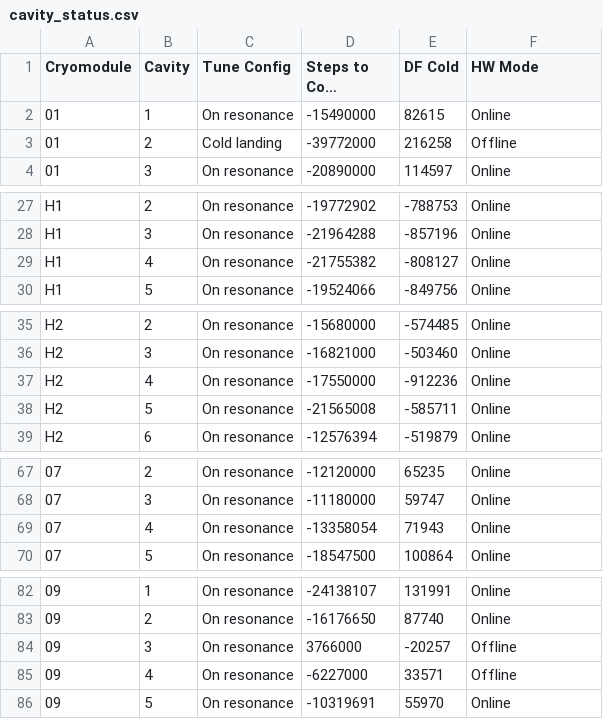
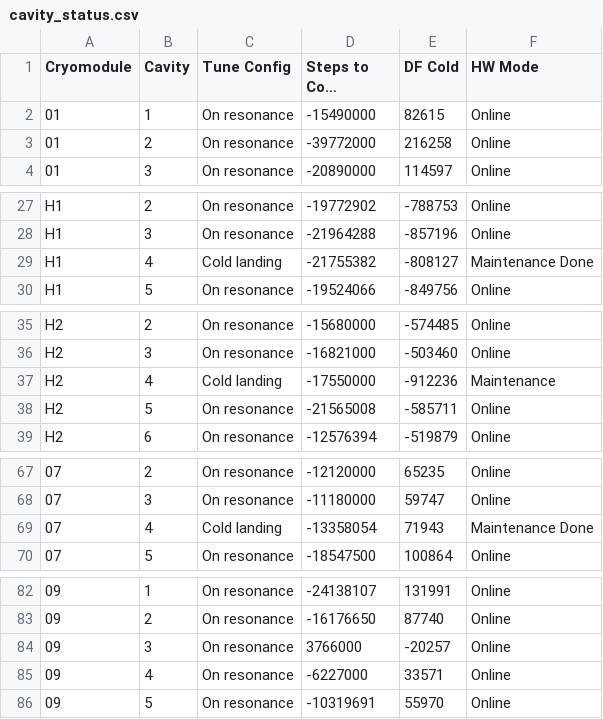
Before and after one commit to slaclab/cavityParking, a CSV file: cavity_status.csv, drawn as a sheet; only a part is shown, gaps mark what is left out; long unchanged cells end in …; the diff covers the shown part only; the diff names each change by its address in the sheet, - before the commit and + after, or states it on an @@ line.

```diff
--- a/cavity_status.csv
+++ b/cavity_status.csv
-C3 (Tune Config): Cold landing
+C3 (Tune Config): On resonance
-F3 (HW Mode): Offline
+F3 (HW Mode): Online
-C29 (Tune Config): On resonance
+C29 (Tune Config): Cold landing
-F29 (HW Mode): Online
+F29 (HW Mode): Maintenance Done
-C37 (Tune Config): On resonance
+C37 (Tune Config): Cold landing
-F37 (HW Mode): Online
+F37 (HW Mode): Maintenance
-C69 (Tune Config): On resonance
+C69 (Tune Config): Cold landing
-F69 (HW Mode): Online
+F69 (HW Mode): Maintenance Done
-F84:F85 (HW Mode): Offline
+F84:F85 (HW Mode): Online
```
Also changed, not shown: 31 edited cells elsewhere in this file.
